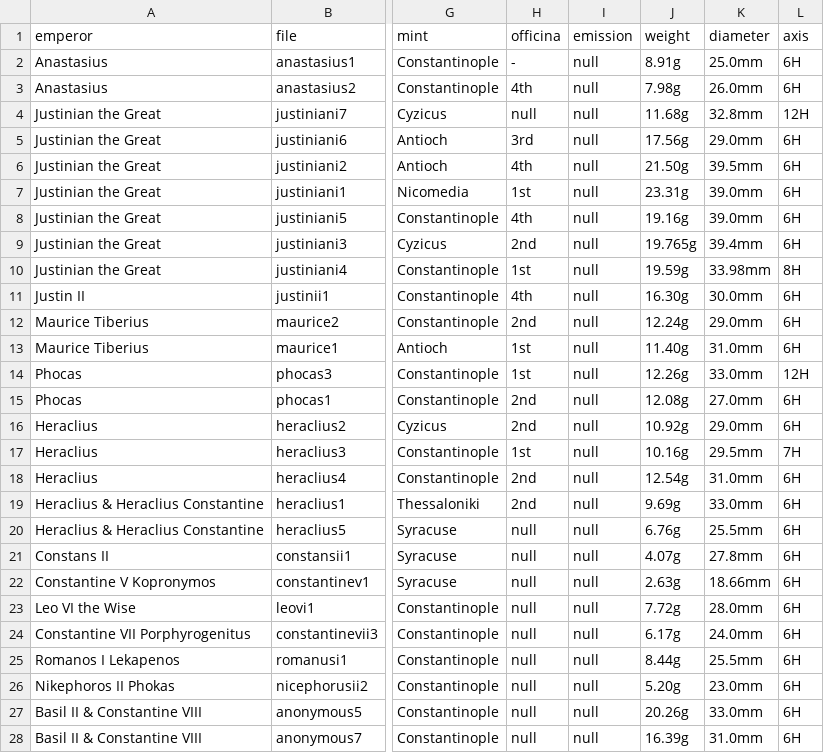
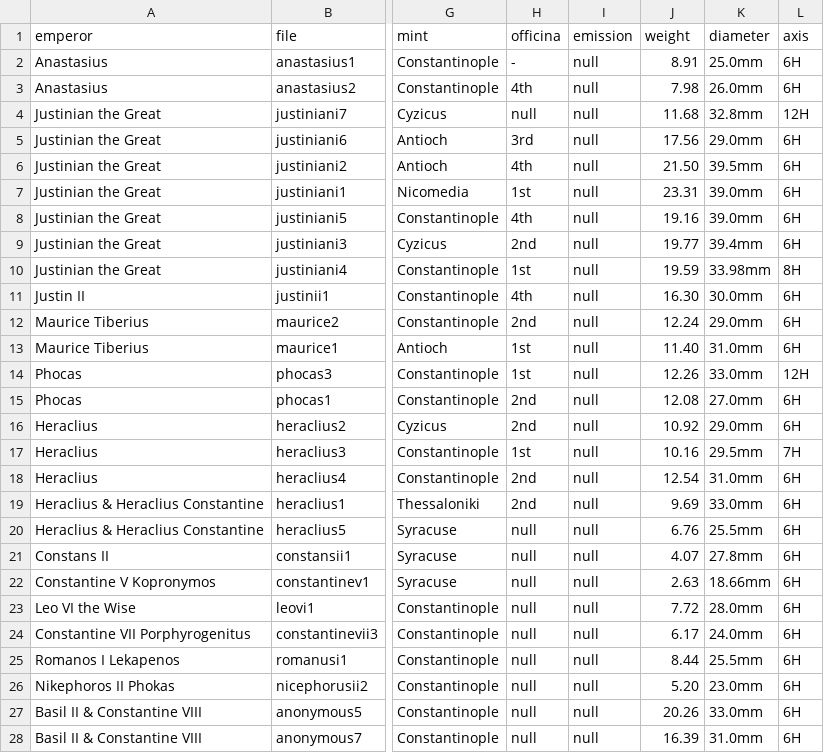
Before and after one commit to badlight/josephscoins, a CSV file: data/byzantine.csv, drawn as a sheet; only a part is shown, gaps mark what is left out; the diff covers the shown part only; the diff names each change by its address in the sheet, - before the commit and + after, or states it on an @@ line.

```diff
--- a/data/byzantine.csv
+++ b/data/byzantine.csv
-J2 (weight): 8.91g
+J2 (weight): 8.91
-J3 (weight): 7.98g
+J3 (weight): 7.98
-J4 (weight): 11.68g
+J4 (weight): 11.68
-J5 (weight): 17.56g
+J5 (weight): 17.56
-J6 (weight): 21.50g
+J6 (weight): 21.50
-J7 (weight): 23.31g
+J7 (weight): 23.31
-J8 (weight): 19.16g
+J8 (weight): 19.16
-J9 (weight): 19.765g
+J9 (weight): 19.77
-J10 (weight): 19.59g
+J10 (weight): 19.59
-J11 (weight): 16.30g
+J11 (weight): 16.30
-J12 (weight): 12.24g
+J12 (weight): 12.24
-J13 (weight): 11.40g
+J13 (weight): 11.40
-J14 (weight): 12.26g
+J14 (weight): 12.26
-J15 (weight): 12.08g
+J15 (weight): 12.08
-J16 (weight): 10.92g
+J16 (weight): 10.92
-J17 (weight): 10.16g
+J17 (weight): 10.16
-J18 (weight): 12.54g
+J18 (weight): 12.54
-J19 (weight): 9.69g
+J19 (weight): 9.69
-J20 (weight): 6.76g
+J20 (weight): 6.76
-J21 (weight): 4.07g
+J21 (weight): 4.07
-J22 (weight): 2.63g
+J22 (weight): 2.63
-J23 (weight): 7.72g
+J23 (weight): 7.72
-J24 (weight): 6.17g
+J24 (weight): 6.17
-J25 (weight): 8.44g
+J25 (weight): 8.44
-J26 (weight): 5.20g
+J26 (weight): 5.20
-J27 (weight): 20.26g
+J27 (weight): 20.26
-J28 (weight): 16.39g
+J28 (weight): 16.39
```
Also changed, not shown: 37 edited cells elsewhere in this file, data/imperial.csv, data/provincial.csv, 2 other files.
